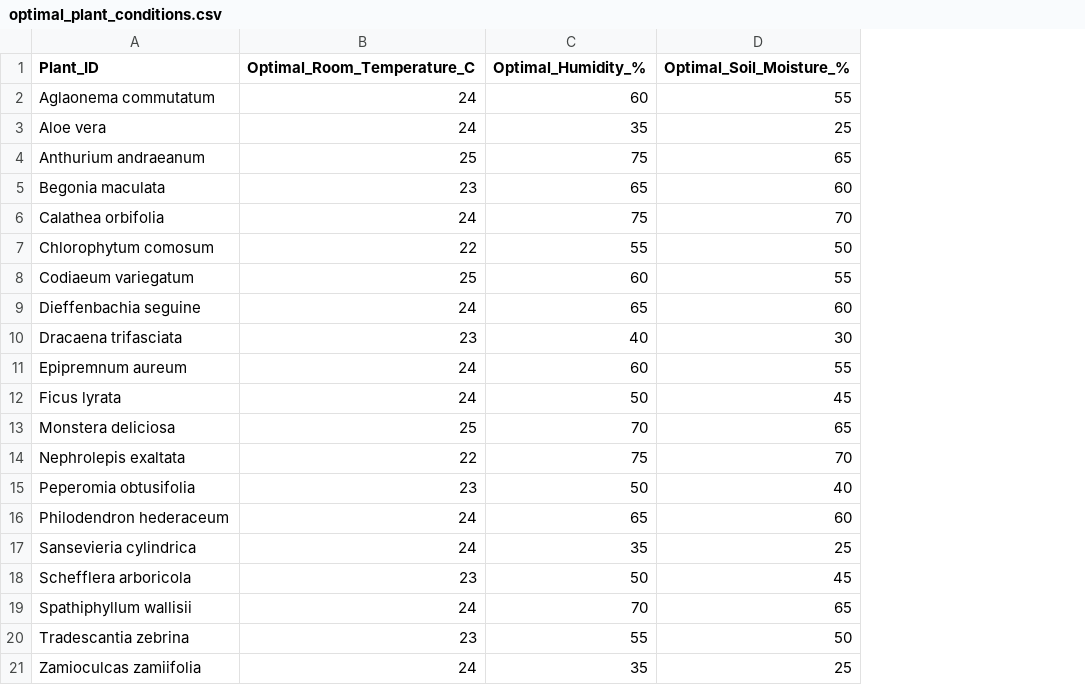
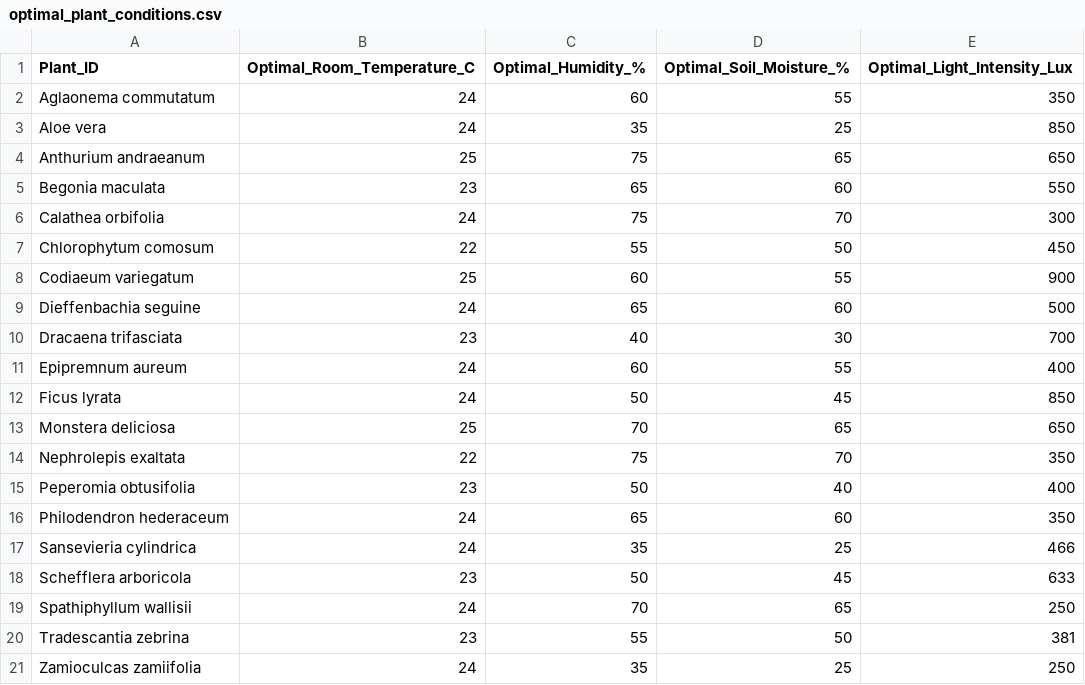
Before and after one commit to VIA-Plantify/Plantify-MachineLearning, a CSV file: datapreparation/indoor_dataset/optimal_plant_conditions.csv, drawn as a sheet; the diff names each change by its address in the sheet, - before the commit and + after, or states it on an @@ line.

Commit message:
indoor plant data set classification (random forest and kNN)

```diff
--- a/datapreparation/indoor_dataset/optimal_plant_conditions.csv
+++ b/datapreparation/indoor_dataset/optimal_plant_conditions.csv
+column E (Optimal_Light_Intensity_Lux), rows 2-21: 350 | 850 | 650 | 550 | 300 | 450 | 900 | 500 | 700 | 400 | 850 | 650 | 350 | 400 | 350 | 466 | 633 | 250 | 381 | 250
```
Also changed, not shown: 2 other files.
